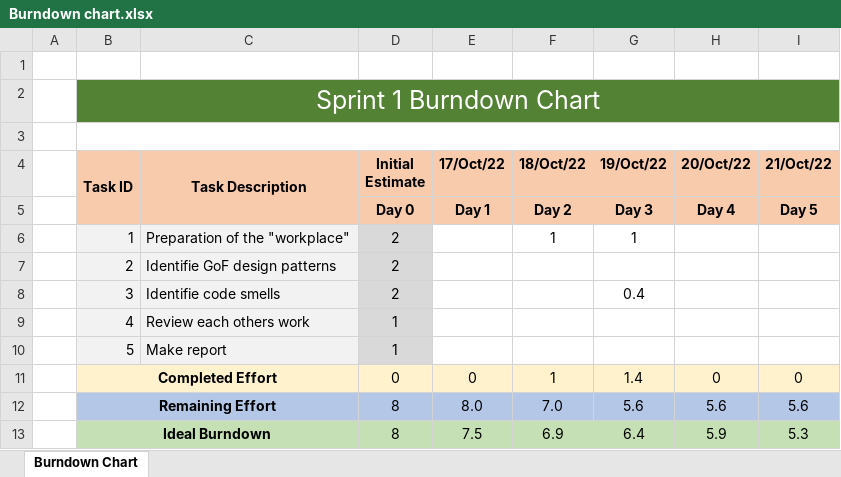
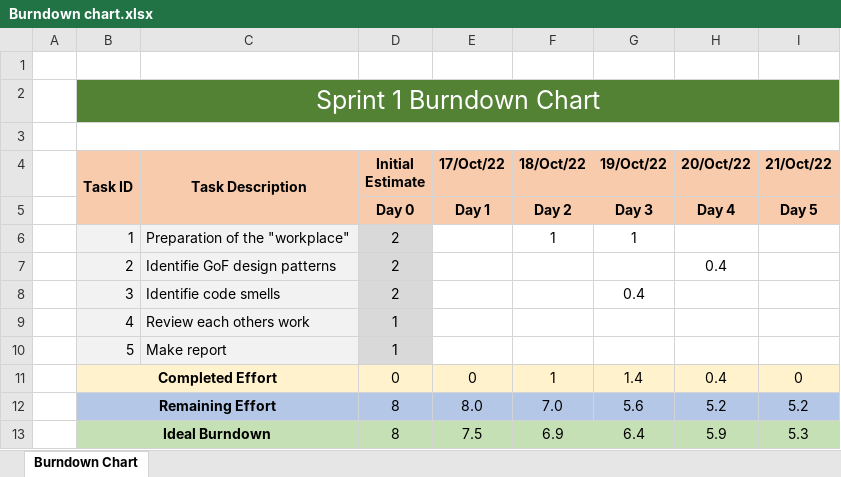
Before and after one commit to anaGadelha19/ganttproject, an Excel workbook: Project/Phase 1/Sprint1/Burndown chart.xlsx, sheet Burndown Chart, drawn as a sheet; values as stored, in another font and other column widths than the file's, no borders; charts and pictures not drawn; the diff names each change by its address in the sheet, - before the commit and + after, or states it on an @@ line.

Commit message:
Patterns -Martim Costa. Burndown chart and sprint chart updated

```diff
--- a/Project/Phase 1/Sprint1/Burndown chart.xlsx (sheet Burndown Chart)
+++ b/Project/Phase 1/Sprint1/Burndown chart.xlsx (sheet Burndown Chart)
-H7 (20/Oct/22): (empty)
+H7 (20/Oct/22): 0.4
-H11 (20/Oct/22): 0
+H11 (20/Oct/22): 0.4
-H12 (20/Oct/22): 5.6
+H12 (20/Oct/22): 5.2
-I12 (21/Oct/22): 5.6
+I12 (21/Oct/22): 5.2
```
Also changed, not shown: charts or pictures, Project/Phase 1/Sprint1/Sprint Backlog.xlsx.
